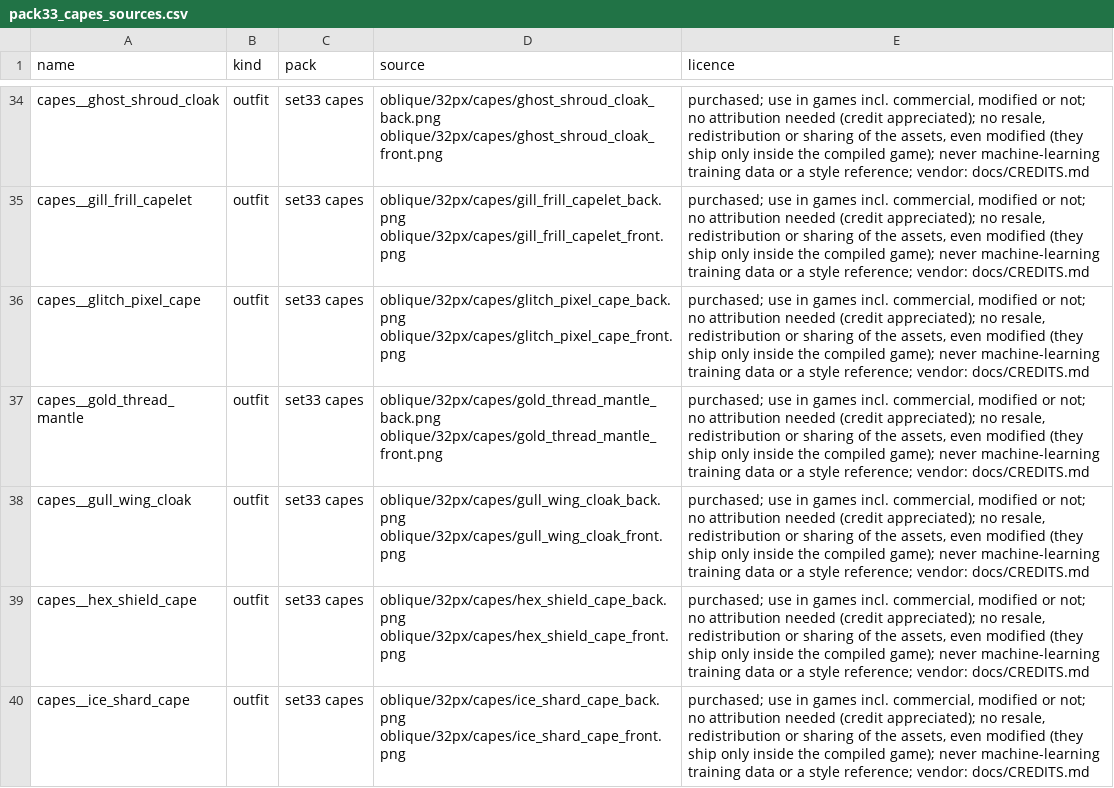
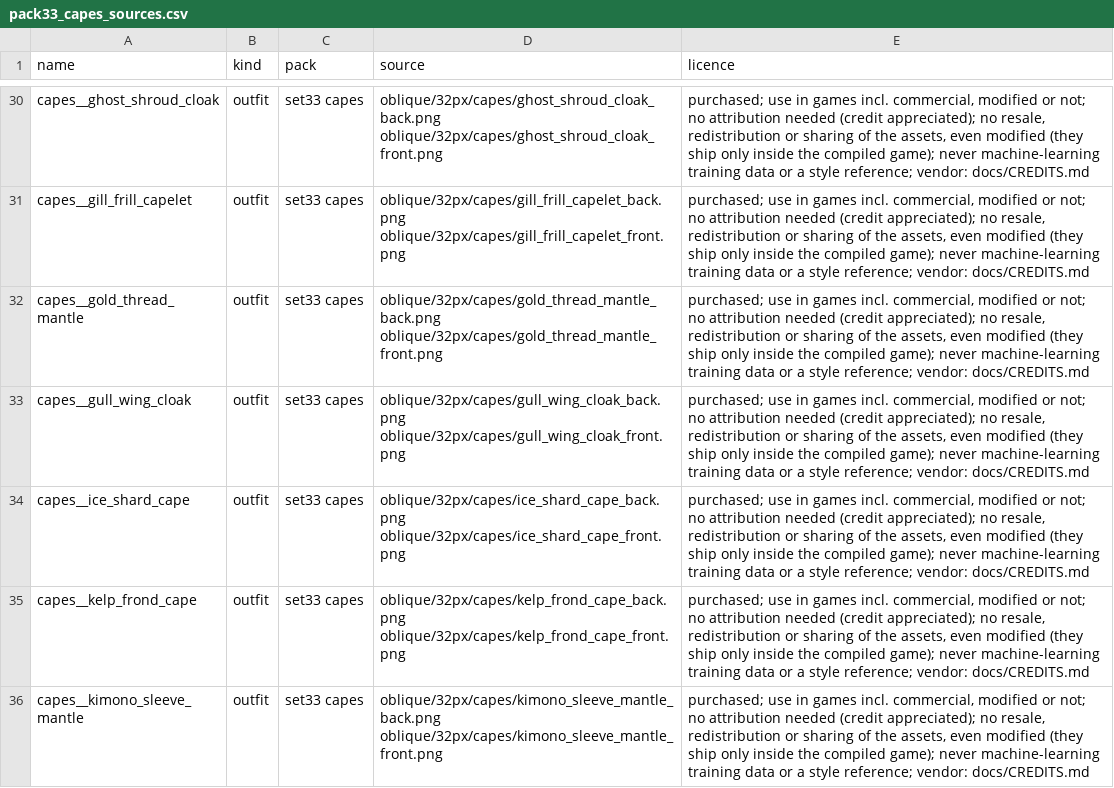
Before and after one commit to lucas1089/cinders-of-chaos, a CSV file: client/tools/sprites/art_import/pack33_capes_sources.csv, drawn as a sheet; only a part is shown, gaps mark what is left out; the shorter side is filled out with more unchanged rows; the diff covers the shown part only.

```diff
--- a/client/tools/sprites/art_import/pack33_capes_sources.csv
+++ b/client/tools/sprites/art_import/pack33_capes_sources.csv
@@ -35,6 +31,4 @@ capes__ghost_shroud_cloak,outfit,set33 capes,oblique/32px/capes/ghost_shroud_clo
 capes__gill_frill_capelet,outfit,set33 capes,oblique/32px/capes/gill_frill_capelet_back.png oblique/32px/capes/gill_frill_capelet_front.png,"purchased; use in games incl. commercial, modified or not; no attribution needed (credit appreciated); no resale, redistribution or sharing of the assets, even modified (they ship only inside the compiled game); never machine-learning training data or a style reference; vendor: docs/CREDITS.md"
-capes__glitch_pixel_cape,outfit,set33 capes,oblique/32px/capes/glitch_pixel_cape_back.png oblique/32px/capes/glitch_pixel_cape_front.png,"purchased; use in games incl. commercial, modified or not; no attribution needed (credit appreciated); no resale, redistribution or sharing of the assets, even modified (they ship only inside the compiled game); never machine-learning training data or a style reference; vendor: docs/CREDITS.md"
 capes__gold_thread_mantle,outfit,set33 capes,oblique/32px/capes/gold_thread_mantle_back.png oblique/32px/capes/gold_thread_mantle_front.png,"purchased; use in games incl. commercial, modified or not; no attribution needed (credit appreciated); no resale, redistribution or sharing of the assets, even modified (they ship only inside the compiled game); never machine-learning training data or a style reference; vendor: docs/CREDITS.md"
 capes__gull_wing_cloak,outfit,set33 capes,oblique/32px/capes/gull_wing_cloak_back.png oblique/32px/capes/gull_wing_cloak_front.png,"purchased; use in games incl. commercial, modified or not; no attribution needed (credit appreciated); no resale, redistribution or sharing of the assets, even modified (they ship only inside the compiled game); never machine-learning training data or a style reference; vendor: docs/CREDITS.md"
-capes__hex_shield_cape,outfit,set33 capes,oblique/32px/capes/hex_shield_cape_back.png oblique/32px/capes/hex_shield_cape_front.png,"purchased; use in games incl. commercial, modified or not; no attribution needed (credit appreciated); no resale, redistribution or sharing of the assets, even modified (they ship only inside the compiled game); never machine-learning training data or a style reference; vendor: docs/CREDITS.md"
 capes__ice_shard_cape,outfit,set33 capes,oblique/32px/capes/ice_shard_cape_back.png oblique/32px/capes/ice_shard_cape_front.png,"purchased; use in games incl. commercial, modified or not; no attribution needed (credit appreciated); no resale, redistribution or sharing of the assets, even modified (they ship only inside the compiled game); never machine-learning training data or a style reference; vendor: docs/CREDITS.md"
```
Also changed, not shown: 9 removed rows elsewhere in this file, client/tools/sprites/art_import/pack33_capes.csv, client/tools/sprites/art_import/pack33_heads.csv, 34 other files.
